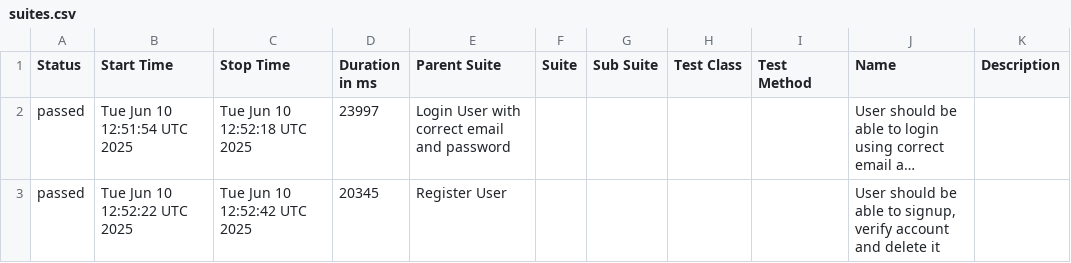
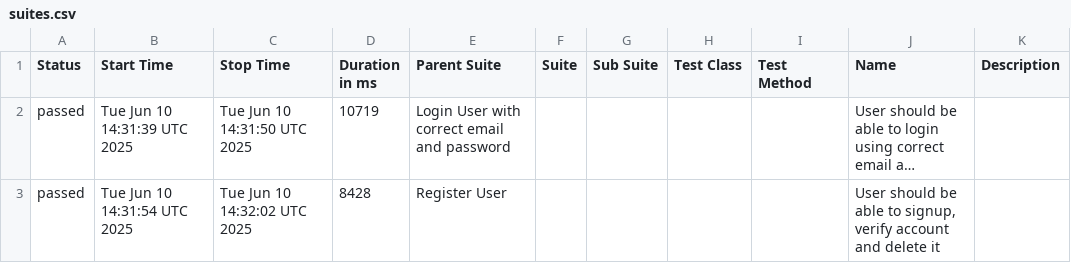
Before and after one commit to mashruf/AutomationExercise_E2E_Cypress, a CSV file: data/suites.csv, drawn as a sheet; long unchanged cells end in …; the diff names each change by its address in the sheet, - before the commit and + after, or states it on an @@ line.

```diff
--- a/data/suites.csv
+++ b/data/suites.csv
-B2 (Start Time): Tue Jun 10 12:51:54 UTC 2025
+B2 (Start Time): Tue Jun 10 14:31:39 UTC 2025
-C2 (Stop Time): Tue Jun 10 12:52:18 UTC 2025
+C2 (Stop Time): Tue Jun 10 14:31:50 UTC 2025
-D2 (Duration in ms): 23997
+D2 (Duration in ms): 10719
-B3 (Start Time): Tue Jun 10 12:52:22 UTC 2025
+B3 (Start Time): Tue Jun 10 14:31:54 UTC 2025
-C3 (Stop Time): Tue Jun 10 12:52:42 UTC 2025
+C3 (Stop Time): Tue Jun 10 14:32:02 UTC 2025
-D3 (Duration in ms): 20345
+D3 (Duration in ms): 8428
```
Also changed, not shown: 17 other files.
